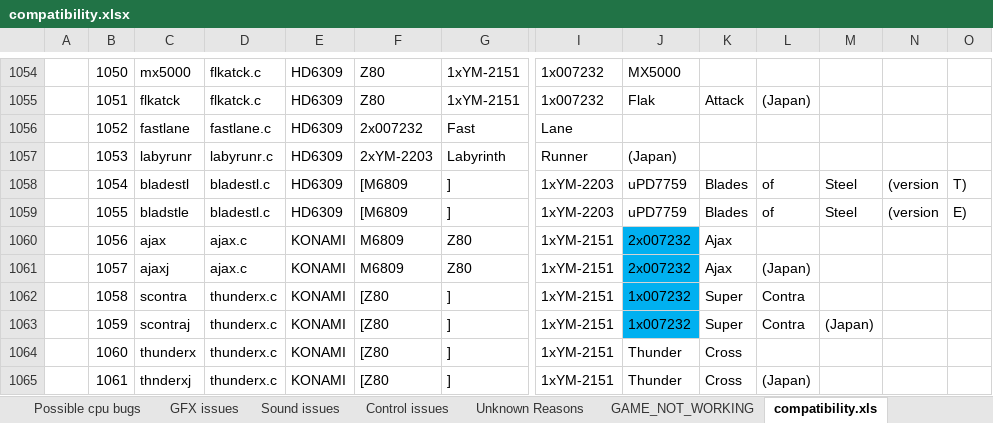
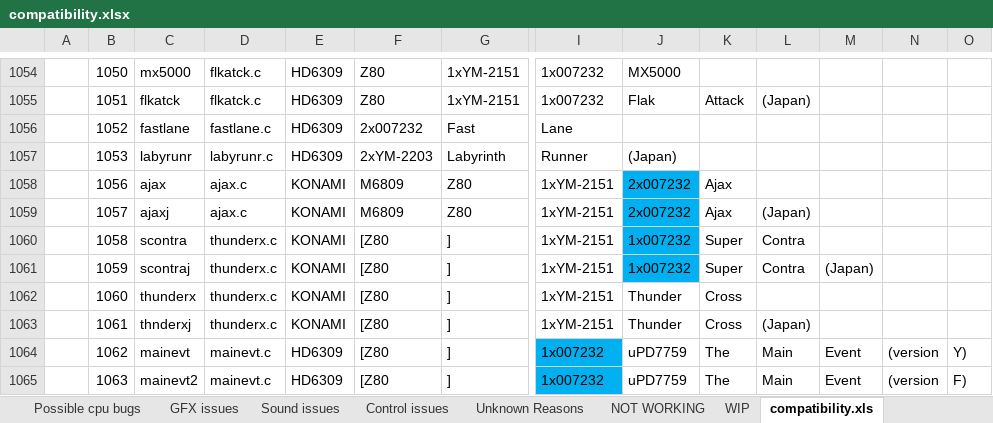
Before and after one commit to georgemoralis/arcadeflex, an Excel workbook: compatibility.xlsx, sheet compatibility.xls, drawn as a sheet; only a part is shown, gaps mark what is left out; the shorter side is filled out with more unchanged rows; values as stored, in another font and other column widths than the file's, no borders; rows hold the shown columns only; the diff names each change by its address in the sheet, - before the commit and + after, or states it on an @@ line.

```diff
--- a/compatibility.xlsx (sheet compatibility.xls)
+++ b/compatibility.xlsx (sheet compatibility.xls)
-sheet tab: GAME_NOT_WORKING
+sheet tab: NOT WORKING
+sheet tab: WIP
-row 1058:  | 1054 | bladestl | bladestl.c | HD6309 | [M6809 | ] | 1xYM-2203 | uPD7759 | Blades | of | Steel | (version | T)
-row 1059:  | 1055 | bladstle | bladestl.c | HD6309 | [M6809 | ] | 1xYM-2203 | uPD7759 | Blades | of | Steel | (version | E)
```
Also changed, not shown: sheet status, 3 other files.
